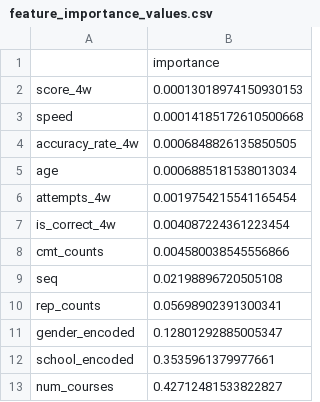
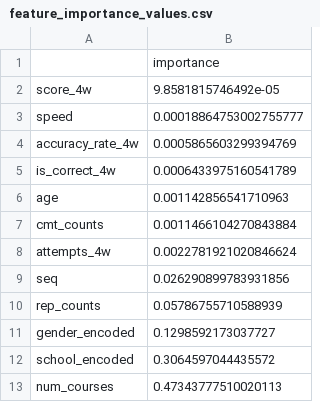
Before and after one commit to quocthaile/Student-Engagement-Prediction, a CSV file: experiment/output_images_4w/feature_importance_values.csv, drawn as a sheet.

Commit message:
Add log files and project report for student engagement prediction project
- Created log_stage1-4.txt to document the steps and outputs of the data processing and model training stages.
- Added Báo cáo đồ án.pdf as the final project report.

```diff
--- a/experiment/output_images_4w/feature_importance_values.csv
+++ b/experiment/output_images_4w/feature_importance_values.csv
@@ -1,13 +1,13 @@
 ,importance
-score_4w,0.00013018974150930153
-speed,0.00014185172610500668
-accuracy_rate_4w,0.0006848826135850505
-age,0.0006885181538013034
-attempts_4w,0.0019754215541165454
-is_correct_4w,0.004087224361223454
-cmt_counts,0.004580038545556866
-seq,0.02198896720505108
-rep_counts,0.05698902391300341
-gender_encoded,0.12801292885005347
-school_encoded,0.3535961379977661
-num_courses,0.42712481533822827
+score_4w,9.8581815746492e-05
+speed,0.00018864753002755777
+accuracy_rate_4w,0.0005865603299394769
+is_correct_4w,0.0006433975160541789
+age,0.001142856541710963
+cmt_counts,0.0011466104270843884
+attempts_4w,0.0022781921020846624
+seq,0.026290899783931856
+rep_counts,0.05786755710588939
+gender_encoded,0.1298592173037727
+school_encoded,0.3064597044435572
+num_courses,0.47343777510020113
```
Also changed, not shown: 10 other files.
